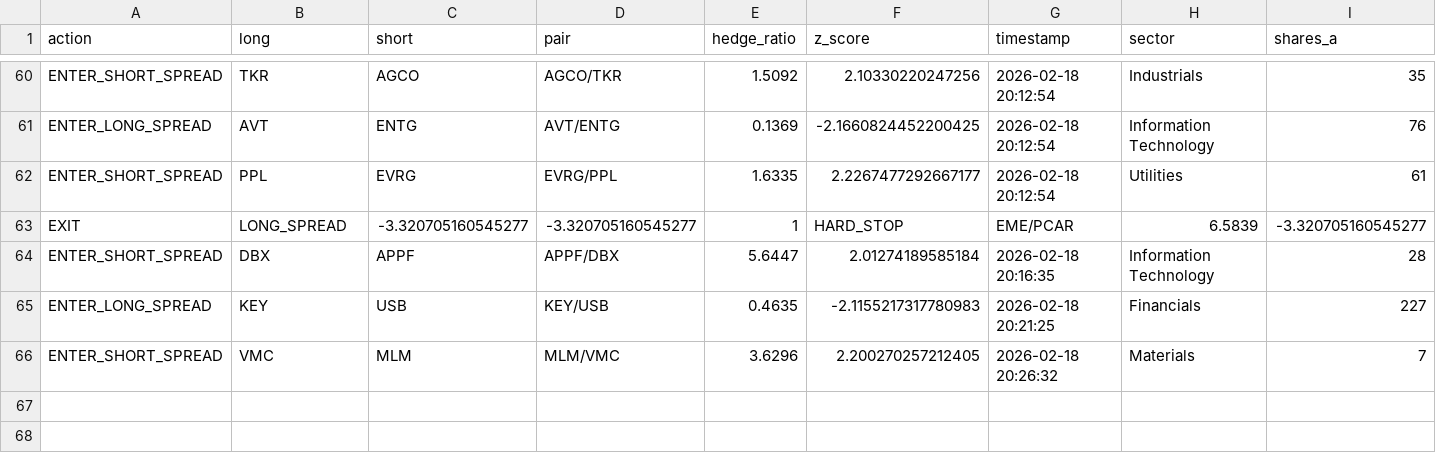
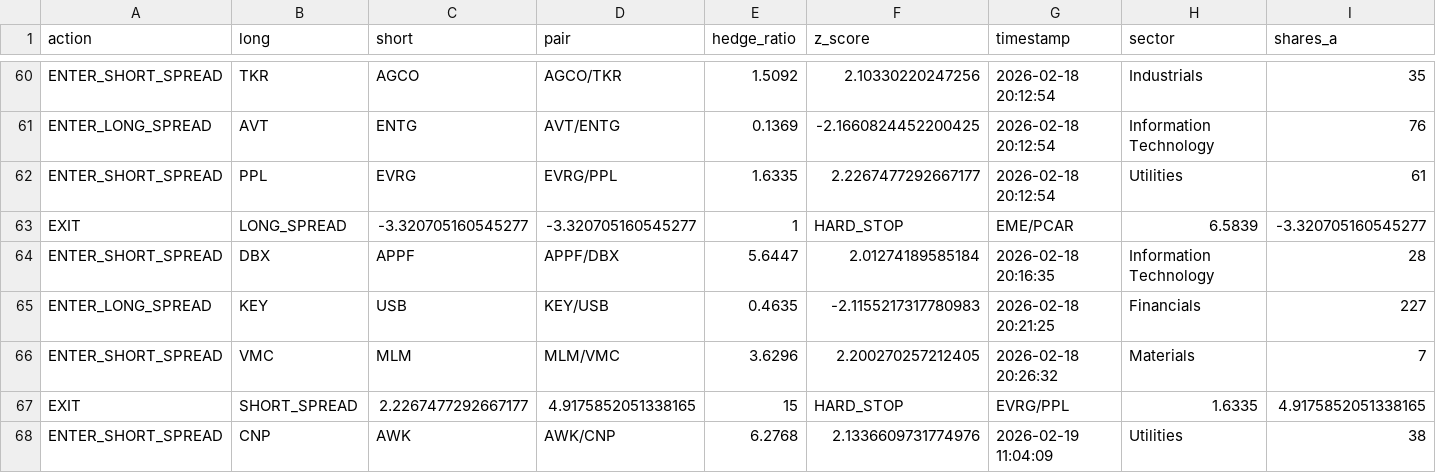
Before and after one commit to AidanJaghab/stat_arb, a CSV file: live_feed/signals.csv, drawn as a sheet; only a part is shown, gaps mark what is left out; rows hold the shown columns only; the diff names each change by its address in the sheet, - before the commit and + after, or states it on an @@ line.

Commit message:
trade signal tick #2 — 2026-02-19 11:04:09

```diff
--- a/live_feed/signals.csv
+++ b/live_feed/signals.csv
+row 67: EXIT | SHORT_SPREAD | 2.2267477292667177 | 4.9175852051338165 | 15 | HARD_STOP | EVRG/PPL | 1.6335 | 4.9175852051338165
+row 68: ENTER_SHORT_SPREAD | CNP | AWK | AWK/CNP | 6.2768 | 2.1336609731774976 | 2026-02-19 11:04:09 | Utilities | 38
```
Also changed, not shown: live_feed/positions.csv, 1 other file.
